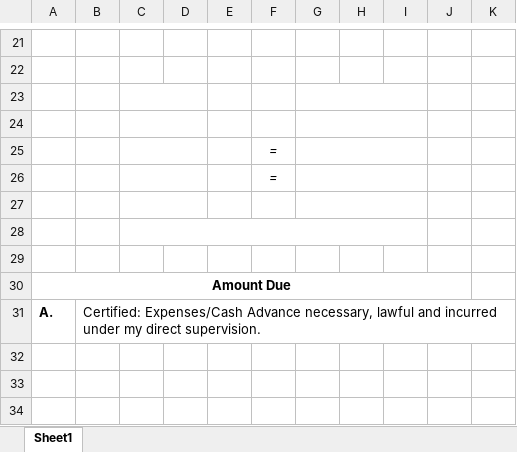
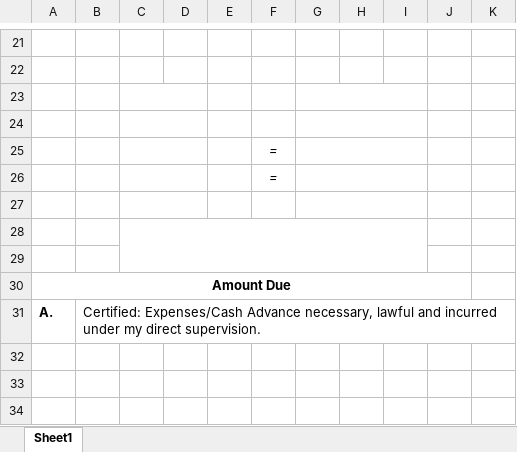
Before and after one commit to AllenKirby/Financial-Information-System, an Excel workbook: backend/templates/DV.xlsx, sheet Sheet1, drawn as a sheet; only a part is shown, gaps mark what is left out; values as stored, in another font and other column widths than the file's, no borders; charts and pictures not drawn; the diff names each change by its address in the sheet, - before the commit and + after, or states it on an @@ line.

```diff
--- a/backend/templates/DV.xlsx (sheet Sheet1)
+++ b/backend/templates/DV.xlsx (sheet Sheet1)
-C28:I28 merged
+C28:I29 merged
```
Also changed, not shown: charts or pictures, 32 other files.
